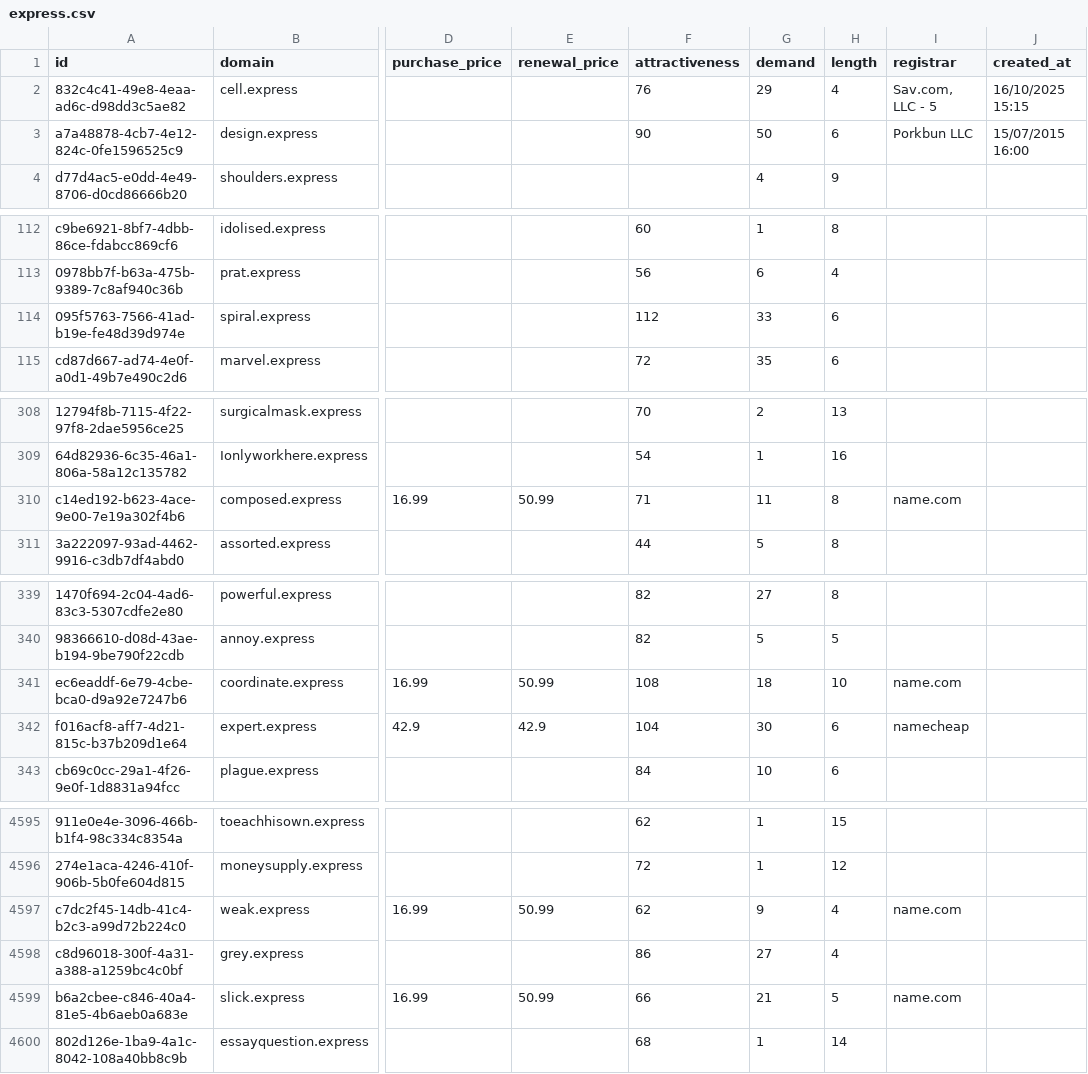
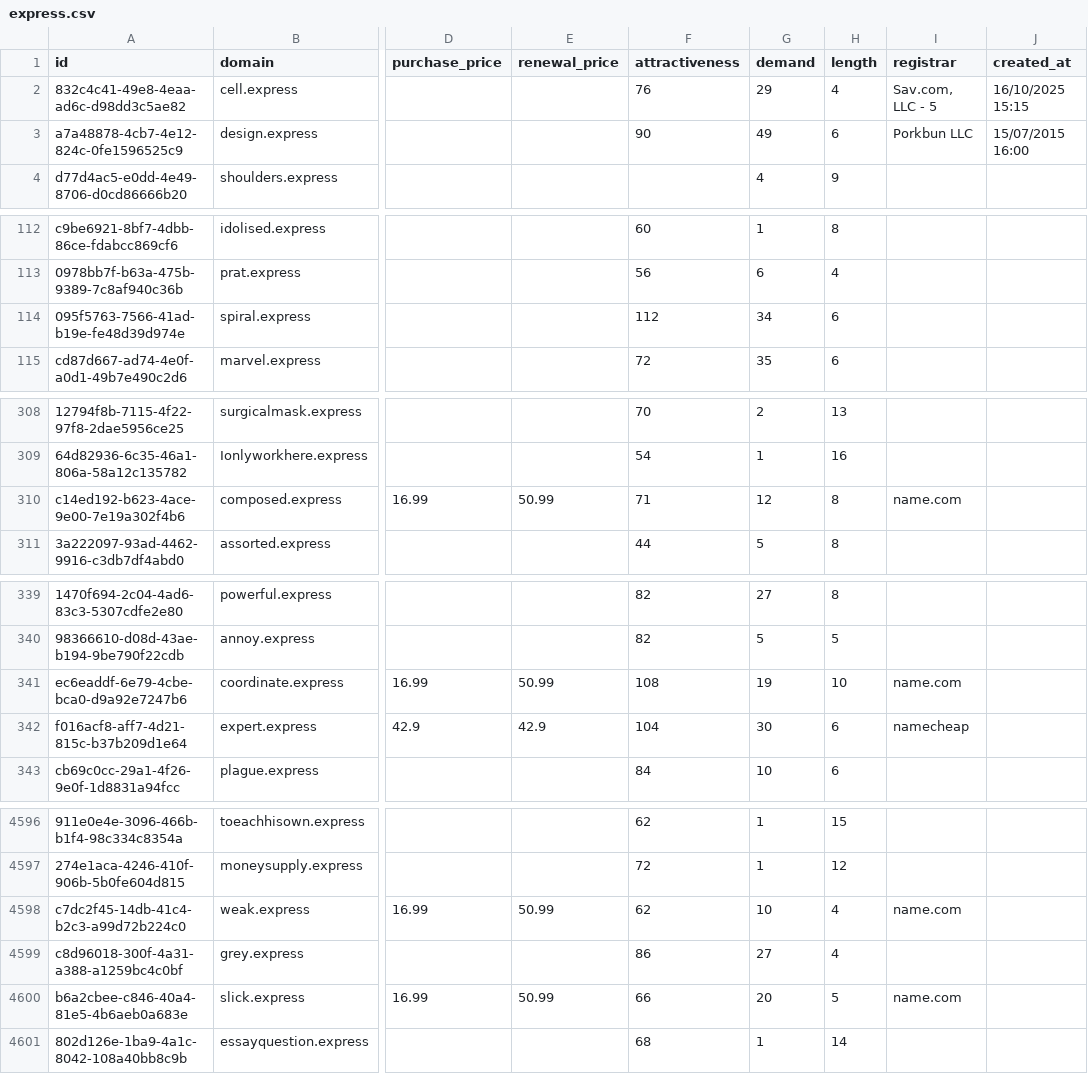
Before and after one commit to UniqueDomains/express-oneword-domains, a CSV file: express.csv, drawn as a sheet; only a part is shown, gaps mark what is left out; addresses are those after the commit; the diff covers the shown part only; the diff names each change by its address in the sheet, - before the commit and + after, or states it on an @@ line.

```diff
--- a/express.csv
+++ b/express.csv
-G3 (demand): 50
+G3 (demand): 49
-G114 (demand): 33
+G114 (demand): 34
-G310 (demand): 11
+G310 (demand): 12
-G341 (demand): 18
+G341 (demand): 19
-G4598 (demand): 9
+G4598 (demand): 10
-G4600 (demand): 21
+G4600 (demand): 20
```
Also changed, not shown: 1 added row, 1 removed row and 78 edited cells elsewhere in this file, 1 other file.
